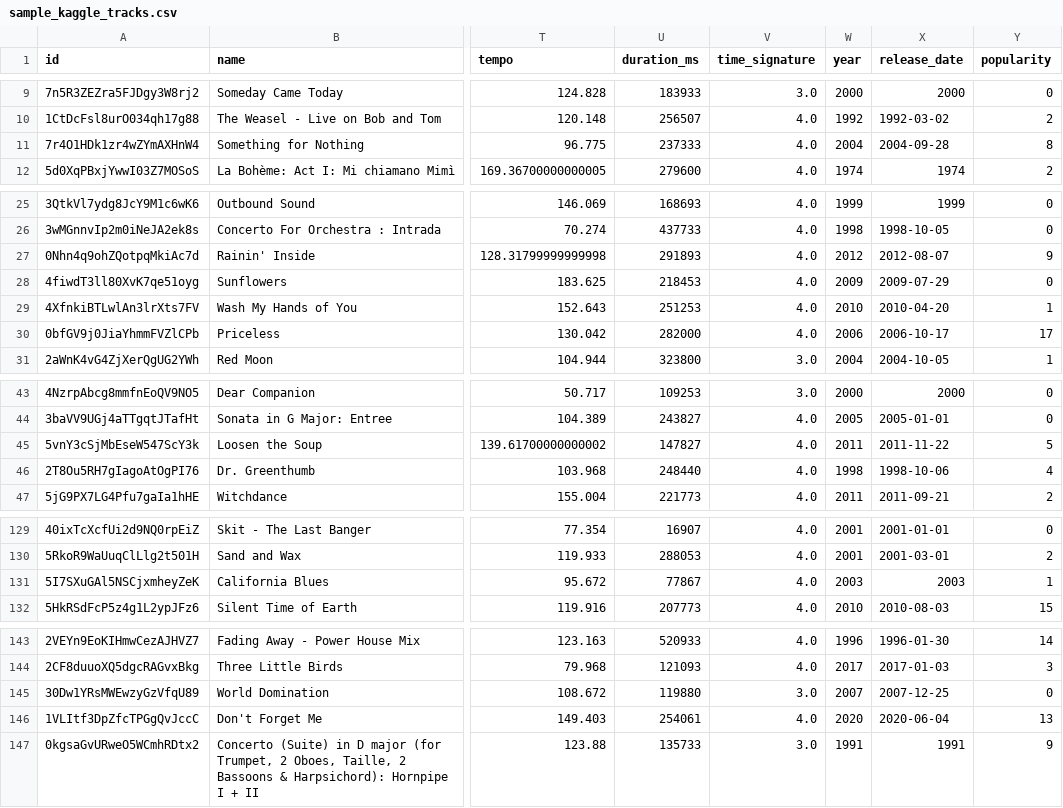
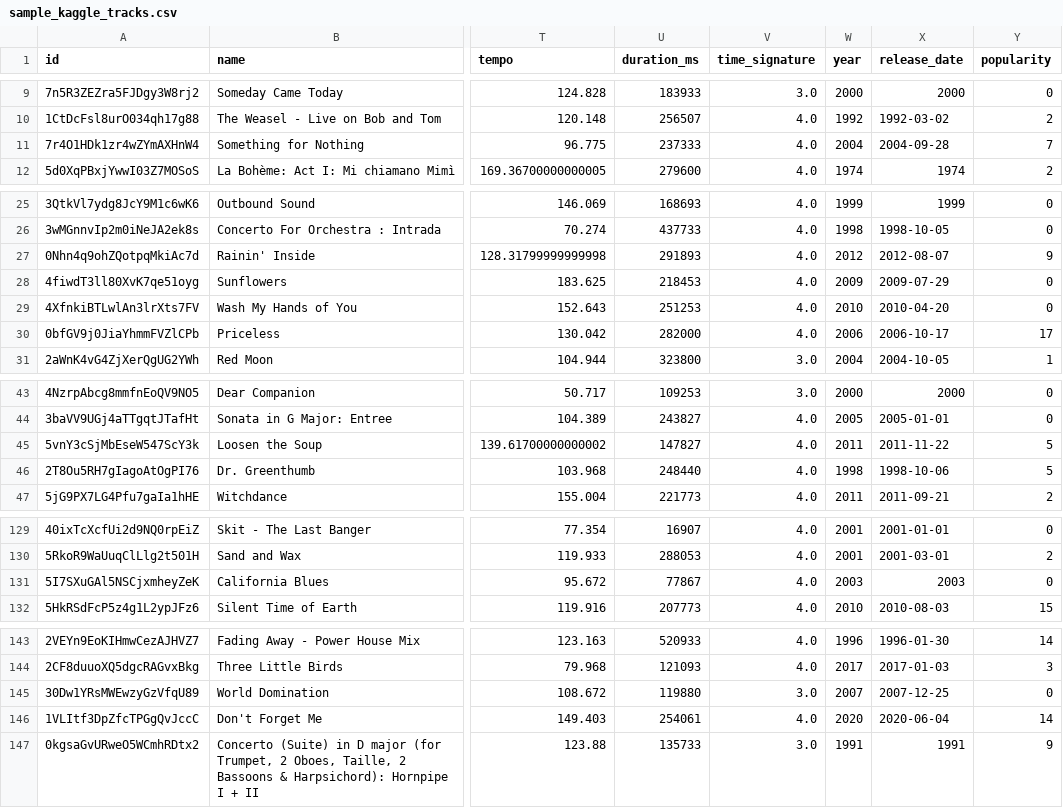
Before and after one commit to Fkrgl/Data_Literacy_project, a CSV file: code/dat/sample_kaggle_tracks.csv, drawn as a sheet; only a part is shown, gaps mark what is left out; the diff covers the shown part only; the diff names each change by its address in the sheet, - before the commit and + after, or states it on an @@ line.

```diff
--- a/code/dat/sample_kaggle_tracks.csv
+++ b/code/dat/sample_kaggle_tracks.csv
-Y11 (popularity): 8
+Y11 (popularity): 7
-Y29 (popularity): 1
+Y29 (popularity): 0
-Y46 (popularity): 4
+Y46 (popularity): 5
-Y131 (popularity): 1
+Y131 (popularity): 0
-Y146 (popularity): 13
+Y146 (popularity): 14
```
Also changed, not shown: 38 edited cells elsewhere in this file, code/dat/response.csv, code/dat/training_data.csv, 7 other files.
